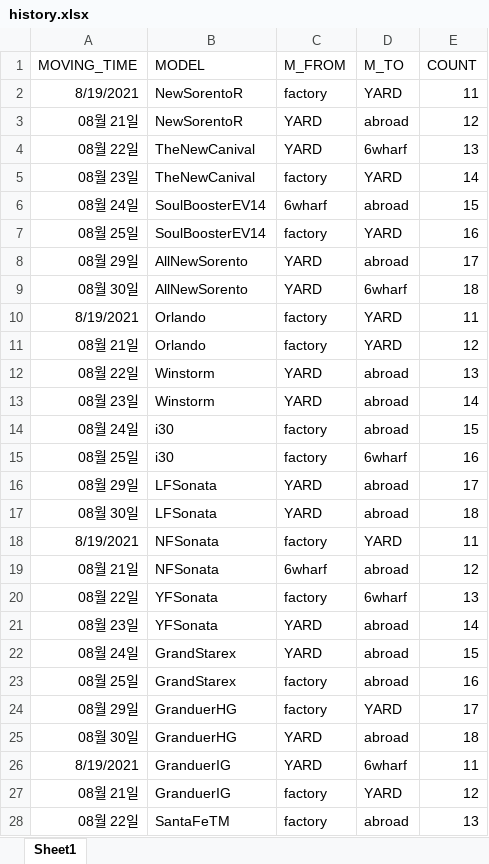
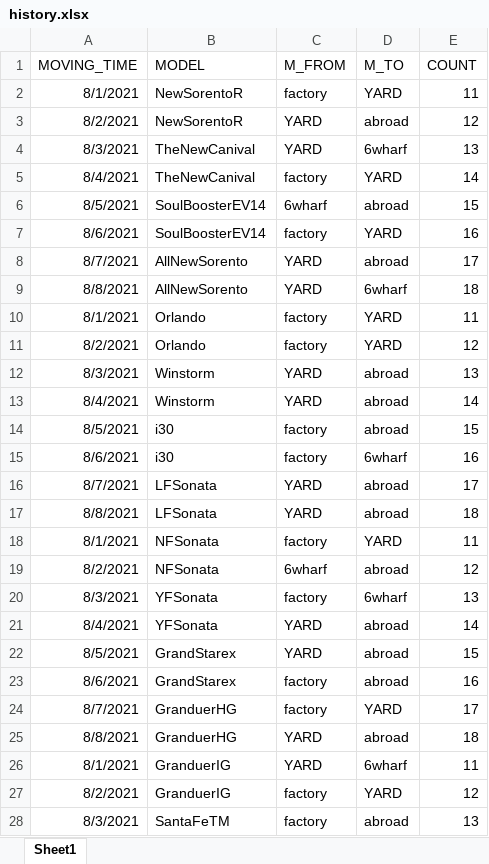
Before and after one commit to papamoon0113/UPA_Car_Loading_detection, an Excel workbook: history.xlsx, sheet Sheet1, drawn as a sheet; only a part is shown; values as stored, in another font and other column widths than the file's, no borders; the diff covers the shown part only; the diff names each change by its address in the sheet, - before the commit and + after, or states it on an @@ line.

Commit message:
'xlsx_upload_add'

```diff
--- a/history.xlsx (sheet Sheet1)
+++ b/history.xlsx (sheet Sheet1)
-A2 (MOVING_TIME): 8/19/2021
+A2 (MOVING_TIME): 8/1/2021
-A3 (MOVING_TIME): 08월 21일
+A3 (MOVING_TIME): 8/2/2021
-A4 (MOVING_TIME): 08월 22일
+A4 (MOVING_TIME): 8/3/2021
-A5 (MOVING_TIME): 08월 23일
+A5 (MOVING_TIME): 8/4/2021
-A6 (MOVING_TIME): 08월 24일
+A6 (MOVING_TIME): 8/5/2021
-A7 (MOVING_TIME): 08월 25일
+A7 (MOVING_TIME): 8/6/2021
-A8 (MOVING_TIME): 08월 29일
+A8 (MOVING_TIME): 8/7/2021
-A9 (MOVING_TIME): 08월 30일
+A9 (MOVING_TIME): 8/8/2021
-A10 (MOVING_TIME): 8/19/2021
+A10 (MOVING_TIME): 8/1/2021
-A11 (MOVING_TIME): 08월 21일
+A11 (MOVING_TIME): 8/2/2021
-A12 (MOVING_TIME): 08월 22일
+A12 (MOVING_TIME): 8/3/2021
-A13 (MOVING_TIME): 08월 23일
+A13 (MOVING_TIME): 8/4/2021
-A14 (MOVING_TIME): 08월 24일
+A14 (MOVING_TIME): 8/5/2021
-A15 (MOVING_TIME): 08월 25일
+A15 (MOVING_TIME): 8/6/2021
-A16 (MOVING_TIME): 08월 29일
+A16 (MOVING_TIME): 8/7/2021
-A17 (MOVING_TIME): 08월 30일
+A17 (MOVING_TIME): 8/8/2021
-A18 (MOVING_TIME): 8/19/2021
+A18 (MOVING_TIME): 8/1/2021
-A19 (MOVING_TIME): 08월 21일
+A19 (MOVING_TIME): 8/2/2021
-A20 (MOVING_TIME): 08월 22일
+A20 (MOVING_TIME): 8/3/2021
-A21 (MOVING_TIME): 08월 23일
+A21 (MOVING_TIME): 8/4/2021
-A22 (MOVING_TIME): 08월 24일
+A22 (MOVING_TIME): 8/5/2021
-A23 (MOVING_TIME): 08월 25일
+A23 (MOVING_TIME): 8/6/2021
-A24 (MOVING_TIME): 08월 29일
+A24 (MOVING_TIME): 8/7/2021
-A25 (MOVING_TIME): 08월 30일
+A25 (MOVING_TIME): 8/8/2021
-A26 (MOVING_TIME): 8/19/2021
+A26 (MOVING_TIME): 8/1/2021
-A27 (MOVING_TIME): 08월 21일
+A27 (MOVING_TIME): 8/2/2021
-A28 (MOVING_TIME): 08월 22일
+A28 (MOVING_TIME): 8/3/2021
```
Also changed, not shown: 37 edited cells elsewhere in this sheet, 11 other files.
